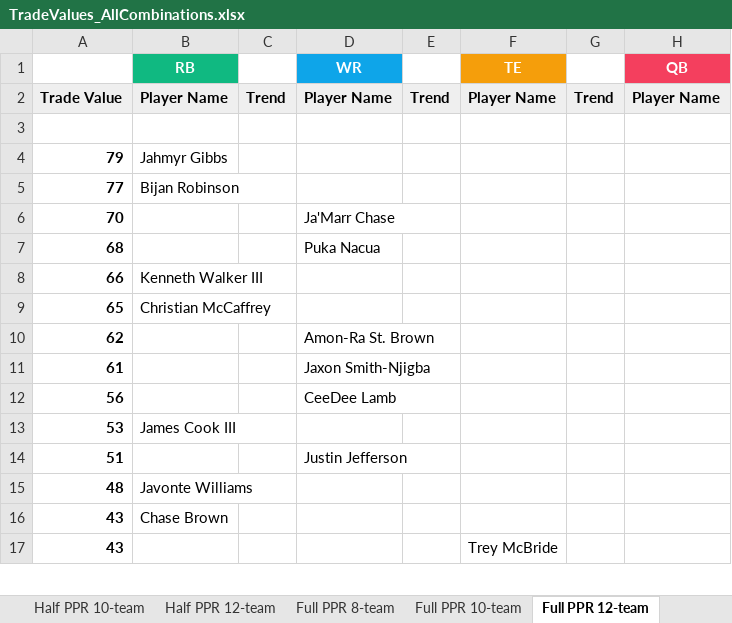
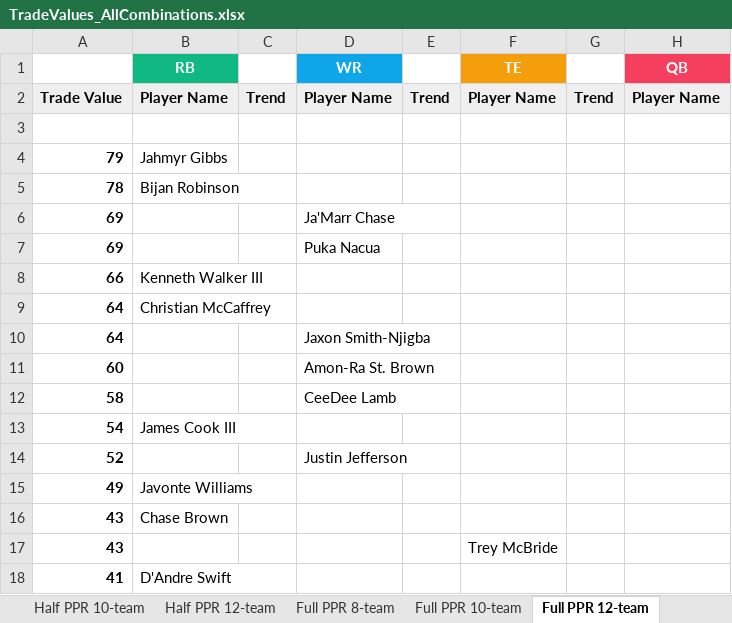
Before and after one commit to seoularpro/OddsVis, an Excel workbook: TradeValueSheets/TradeValues_AllCombinations.xlsx, sheet Full PPR 12-team, drawn as a sheet; only a part is shown; values as stored, in another font and other column widths than the file's, no borders; removed rows and columns are numbered as before the commit, all else as after; the diff covers the shown part only; the diff names each change by its address in the sheet, - before the commit and + after, or states it on an @@ line.

```diff
--- a/TradeValueSheets/TradeValues_AllCombinations.xlsx (sheet Full PPR 12-team)
+++ b/TradeValueSheets/TradeValues_AllCombinations.xlsx (sheet Full PPR 12-team)
-A5: 77
+A5: 78
-A6: 70
+A6: 69
-A7: 68
+A7: 69
-A9: 65
+A9: 64
-row 10: 62 |  |  | Amon-Ra St. Brown
-A10: 61
+A10: 64
-row 12: 56 |  |  | CeeDee Lamb
-row 13: 53 | James Cook III
-row 14: 51 |  |  | Justin Jefferson
-row 15: 48 | Javonte Williams
+row 11: 60 |  |  | Amon-Ra St. Brown
+row 12: 58 |  |  | CeeDee Lamb
+row 13: 54 | James Cook III
+row 14: 52 |  |  | Justin Jefferson
+row 15: 49 | Javonte Williams
+row 18: 41 | D'Andre Swift
```
Also changed, not shown: 12 added rows, 13 removed rows and 8 edited cells elsewhere in this sheet, sheet Full PPR 10-team, sheet Half PPR 10-team, sheet Standard 12-team, sheet Standard 10-team, sheet Half PPR 12-team, sheet Full PPR 8-team, 2 more sheets, TradeValueSheets/TradeValues_FullPPR_10team.xlsx, TradeValueSheets/TradeValues_FullPPR_12team.xlsx, 18 other files.
